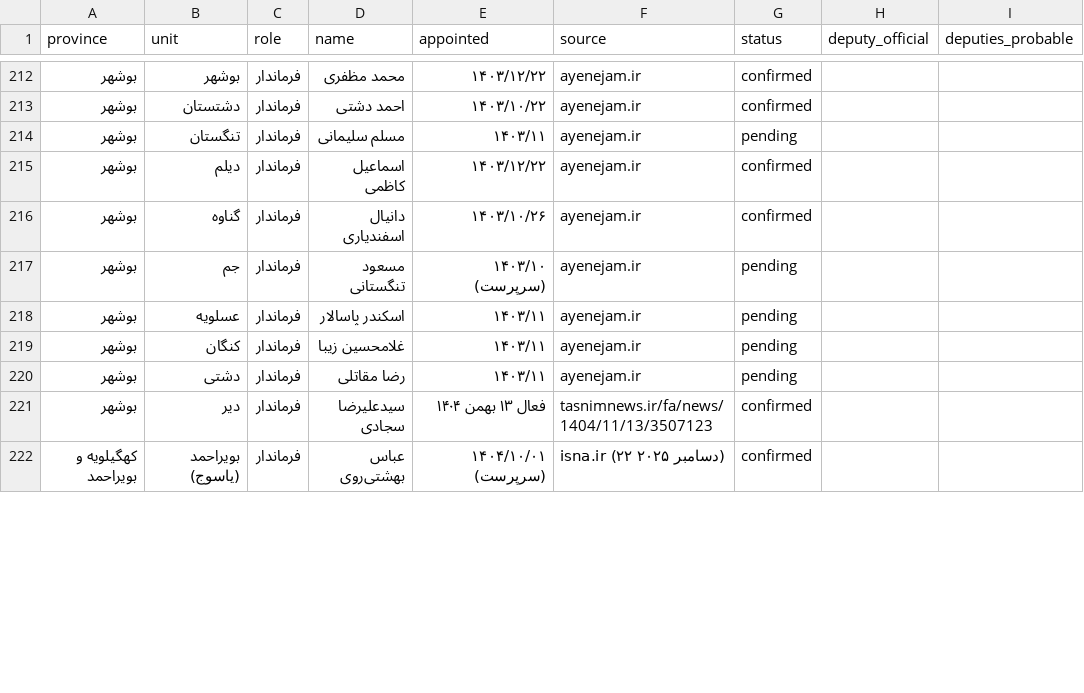
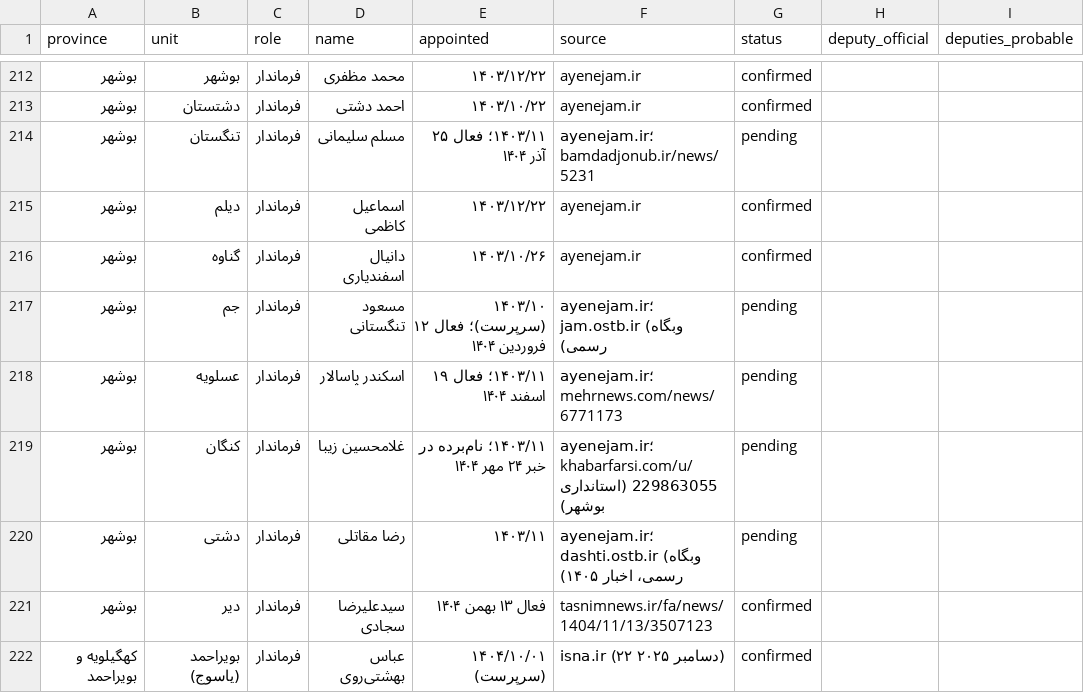
Before and after one commit to babaksos79/iran-civic-atlas, a CSV file: data/officials.csv, drawn as a sheet; only a part is shown, gaps mark what is left out; the diff covers the shown part only; the diff names each change by its address in the sheet, - before the commit and + after, or states it on an @@ line.

```diff
--- a/data/officials.csv
+++ b/data/officials.csv
-E214 (appointed): ۱۴۰۳/۱۱
+E214 (appointed): ۱۴۰۳/۱۱؛ فعال ۲۵ آذر ۱۴۰۴
-F214 (source): ayenejam.ir
+F214 (source): ayenejam.ir؛ bamdadjonub.ir/news/5231
-E217 (appointed): ۱۴۰۳/۱۰ (سرپرست)
+E217 (appointed): ۱۴۰۳/۱۰ (سرپرست)؛ فعال ۱۲ فروردین ۱۴۰۴
-F217 (source): ayenejam.ir
+F217 (source): ayenejam.ir؛ jam.ostb.ir (وبگاه رسمی)
-E218 (appointed): ۱۴۰۳/۱۱
+E218 (appointed): ۱۴۰۳/۱۱؛ فعال ۱۹ اسفند ۱۴۰۴
-F218 (source): ayenejam.ir
+F218 (source): ayenejam.ir؛ mehrnews.com/news/6771173
-E219 (appointed): ۱۴۰۳/۱۱
+E219 (appointed): ۱۴۰۳/۱۱؛ نام‌برده در خبر ۲۴ مهر ۱۴۰۴
-F219 (source): ayenejam.ir
+F219 (source): ayenejam.ir؛ khabarfarsi.com/u/229863055 (استانداری بوشهر)
-F220 (source): ayenejam.ir
+F220 (source): ayenejam.ir؛ dashti.ostb.ir (وبگاه رسمی، اخبار ۱۴۰۵)
```
Also changed, not shown: 38 edited cells elsewhere in this file, 8 other files.
